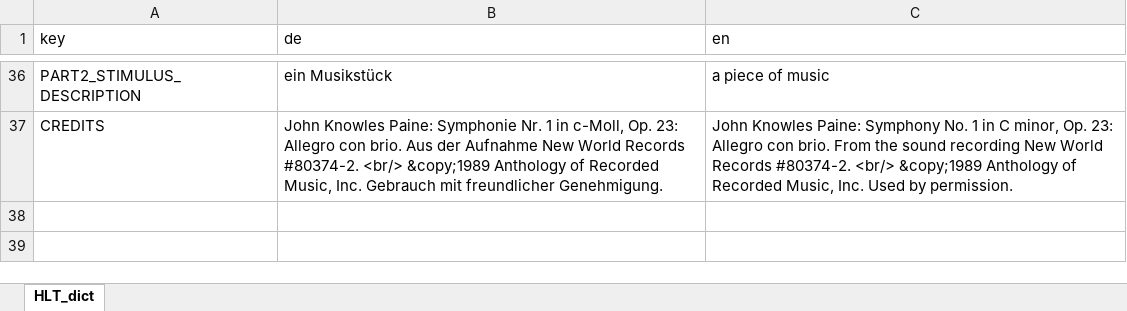
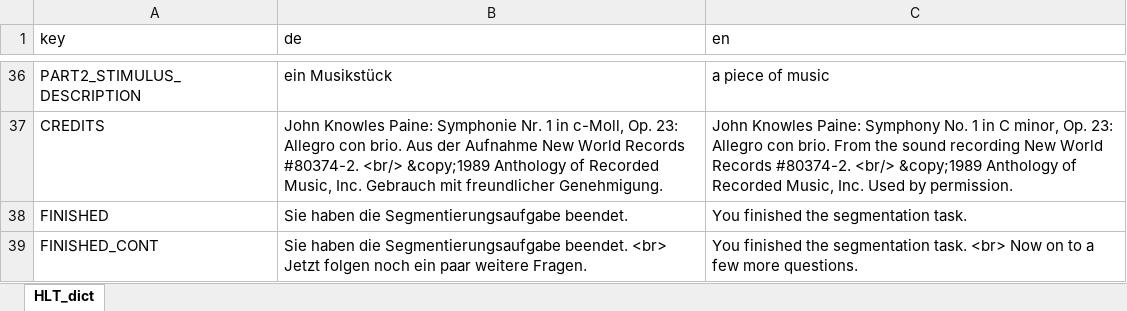
Before and after one commit to klausfrieler/MSM, an Excel workbook: data_raw/MSM_dict.xlsx, sheet HLT_dict, drawn as a sheet; only a part is shown, gaps mark what is left out; values as stored, in another font and other column widths than the file's, no borders; the diff names each change by its address in the sheet, - before the commit and + after, or states it on an @@ line.

```diff
--- a/data_raw/MSM_dict.xlsx (sheet HLT_dict)
+++ b/data_raw/MSM_dict.xlsx (sheet HLT_dict)
+row 38: FINISHED | Sie haben die Segmentierungsaufgabe beendet. | You finished the segmentation task.
+row 39: FINISHED_CONT | Sie haben die Segmentierungsaufgabe beendet. <br> Jetzt folgen noch ein paar weitere Fragen. | You finished the segmentation task. <br> Now on to a few more questions.
```
Also changed, not shown: 5 other files.
